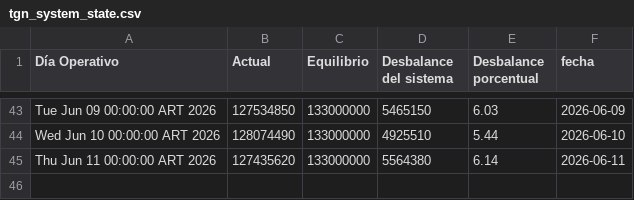
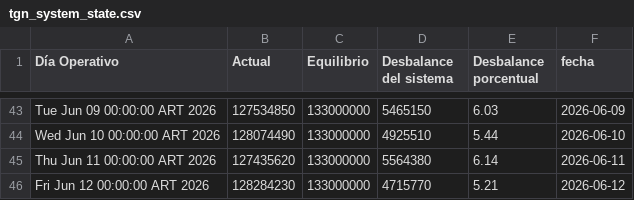
Before and after one commit to mpodeley/estado-del-sistema, a CSV file: data/tgn_system_state.csv, drawn as a sheet; only a part is shown, gaps mark what is left out.

```diff
--- a/data/tgn_system_state.csv
+++ b/data/tgn_system_state.csv
@@ -45 +45,2 @@ Wed Jun 10 00:00:00 ART 2026,128074490,133000000,4925510,5.44,2026-06-10
 Thu Jun 11 00:00:00 ART 2026,127435620,133000000,5564380,6.14,2026-06-11
+Fri Jun 12 00:00:00 ART 2026,128284230,133000000,4715770,5.21,2026-06-12
```
Also changed, not shown: data/daily.csv, 2 other files.
